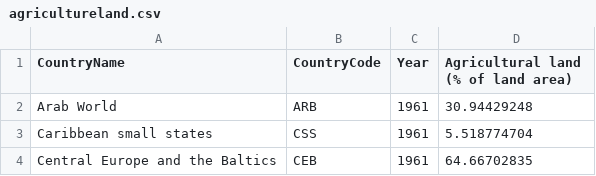
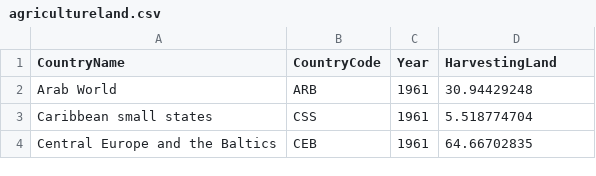
Before and after one commit to jbalderas92/MIS373-Final-Project-, a CSV file: agricultureland.csv, drawn as a sheet; only a part is shown.

```diff
--- a/agricultureland.csv
+++ b/agricultureland.csv
@@ -1,2 +1,2 @@
-CountryName,CountryCode,Year,Agricultural land (% of land area)
+CountryName,CountryCode,Year,HarvestingLand
 Arab World,ARB,1961,30.94429248
```
Also changed, not shown: CO2emissions.csv, Livestock.csv, 5 other files.
